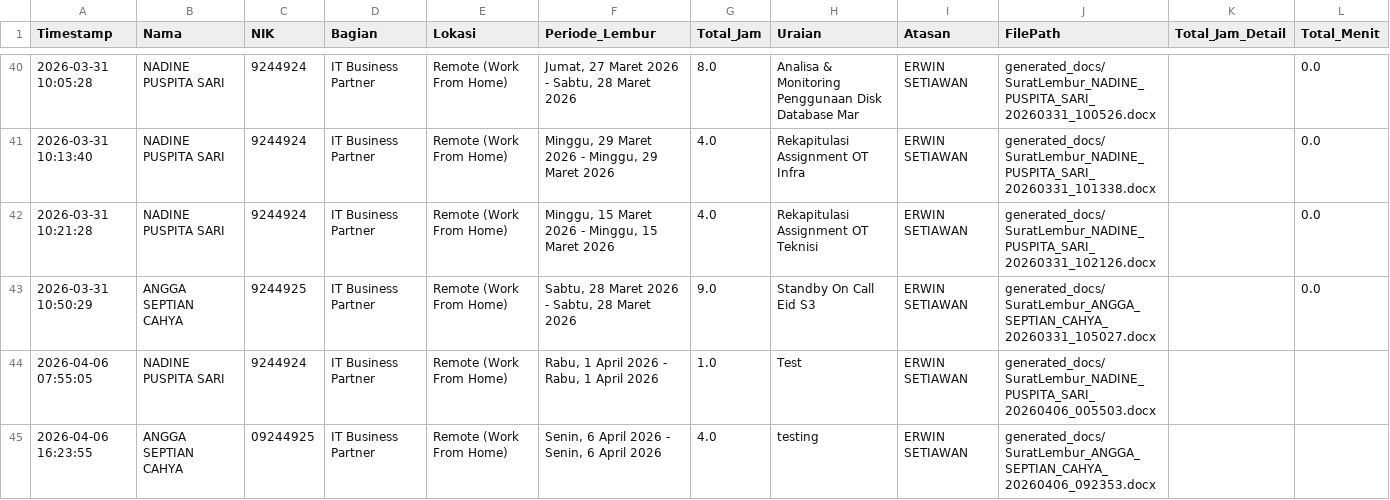
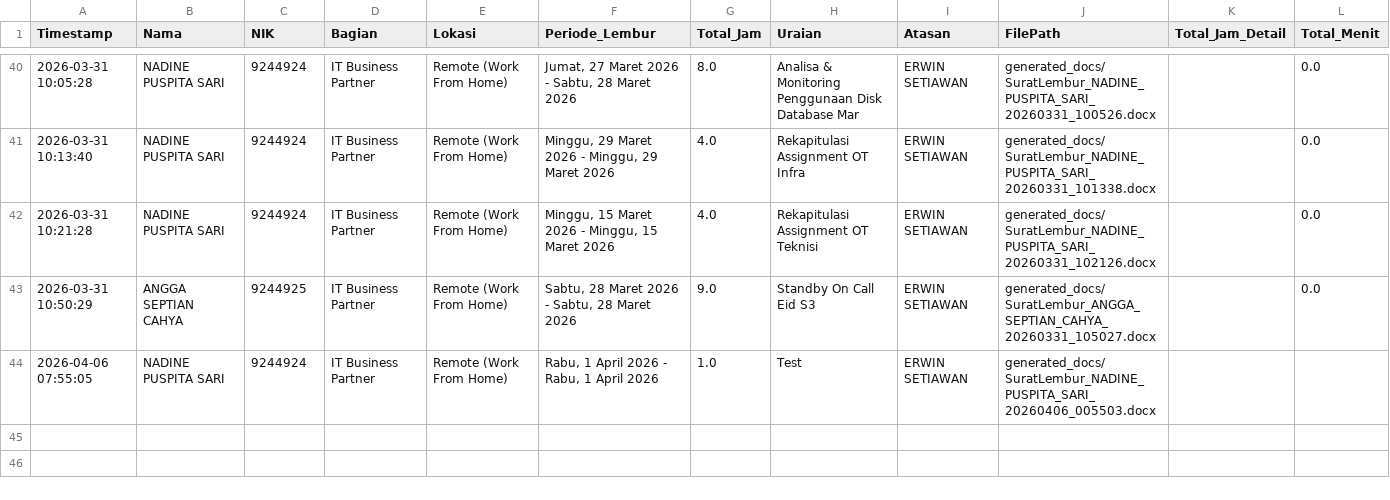
Before and after one commit to anggadevnet/formlemburlmd, a CSV file: database_lembur.csv, drawn as a sheet; only a part is shown, gaps mark what is left out; the diff names each change by its address in the sheet, - before the commit and + after, or states it on an @@ line.

Commit message:
Delete data: 2026-04-06 16:23:55

```diff
--- a/database_lembur.csv
+++ b/database_lembur.csv
-row 45: 2026-04-06 16:23:55 | ANGGA SEPTIAN CAHYA | 09244925 | IT Business Partner | Remote (Work From Home) | Senin, 6 April 2026 - Senin, 6 April 2026 | 4.0 | testing | ERWIN SETIAWAN | generated_docs/SuratLembur_ANGGA_SEPTIAN_CAHYA_20260406_092353.docx
```
